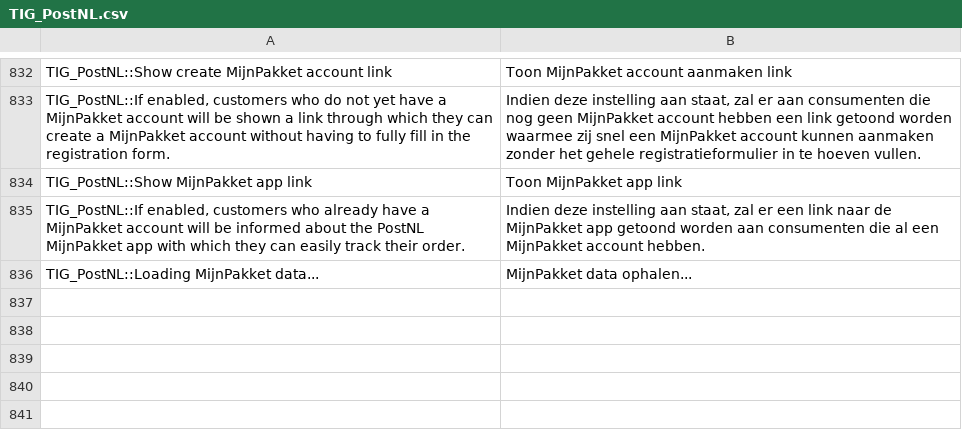
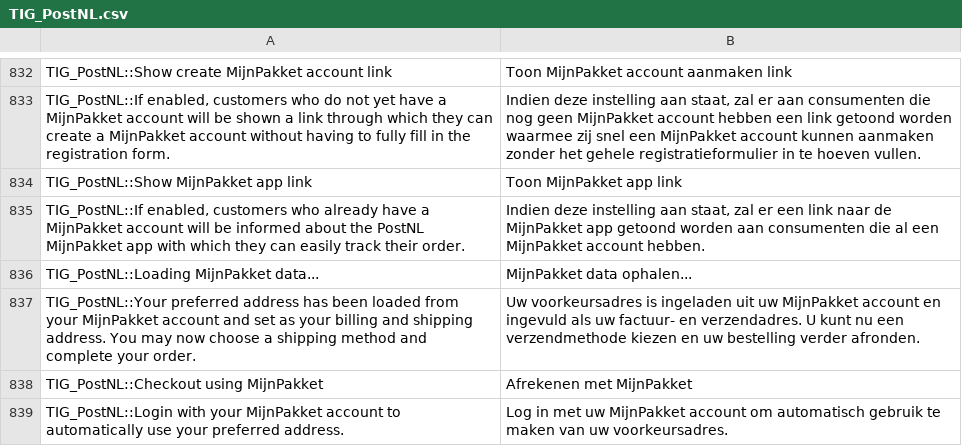
Before and after one commit to postnl/postnl-magento1-End-of-life, a CSV file: app/locale/nl_NL/TIG_PostNL.csv, drawn as a sheet; only a part is shown, gaps mark what is left out; the diff names each change by its address in the sheet, - before the commit and + after, or states it on an @@ line.

Commit message:
improved placement of mijnpakket login button for opc

```diff
--- a/app/locale/nl_NL/TIG_PostNL.csv
+++ b/app/locale/nl_NL/TIG_PostNL.csv
+row 837: TIG_PostNL::Your preferred address has been loaded from your MijnPakket account and set as your billing and shipping address. You may now choose a shipping method and complete your order. | Uw voorkeursadres is ingeladen uit uw MijnPakket account en ingevuld als uw factuur- en verzendadres. U kunt nu een verzendmethode kiezen en uw bestelling verder afronden.
+row 838: TIG_PostNL::Checkout using MijnPakket | Afrekenen met MijnPakket
+row 839: TIG_PostNL::Login with your MijnPakket account to automatically use your preferred address. | Log in met uw MijnPakket account om automatisch gebruik te maken van uw voorkeursadres.
```
Also changed, not shown: 9 other files.
